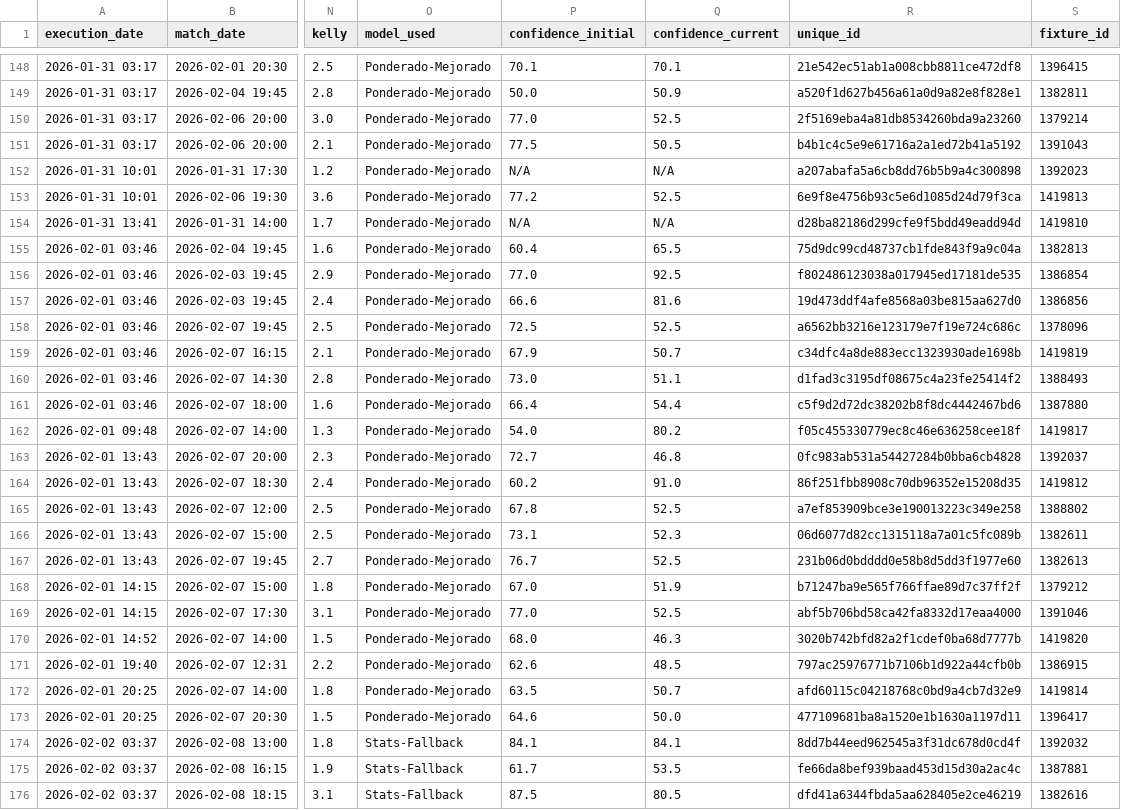
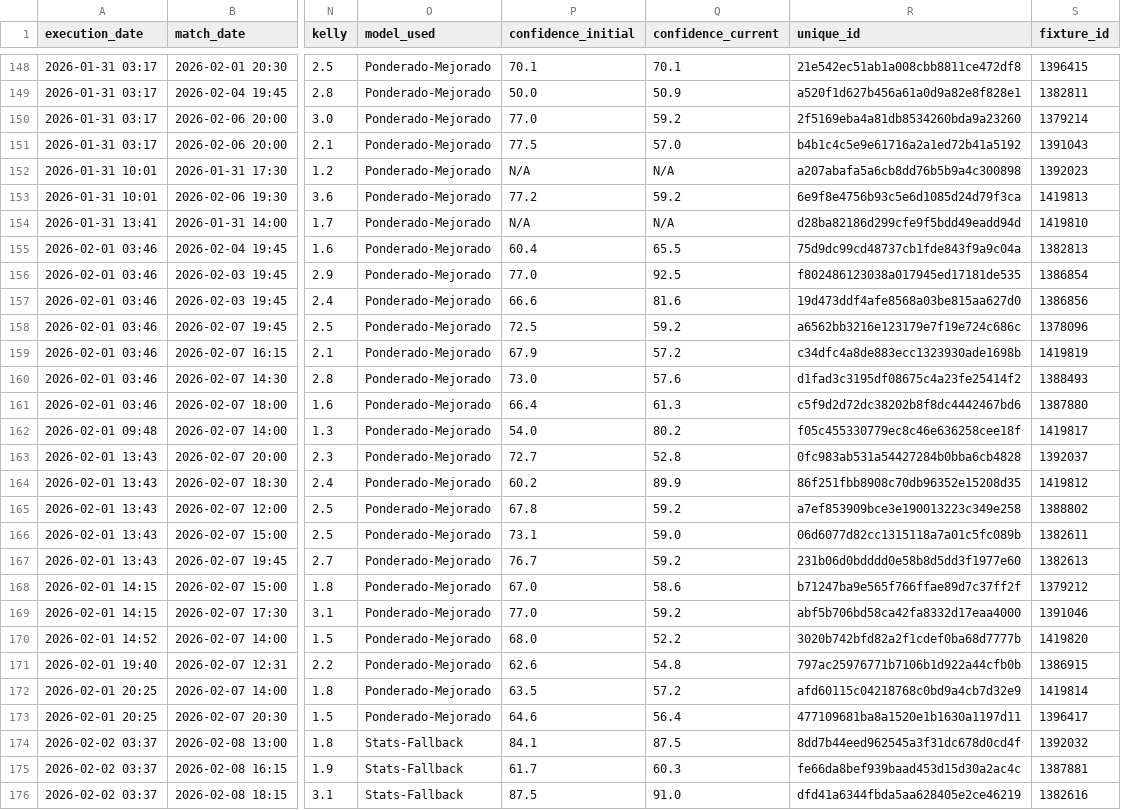
Before and after one commit to pedromanuelfdz-netizen/betting-dashboard, a CSV file: over_under_value_bets.csv, drawn as a sheet; only a part is shown, gaps mark what is left out; the diff covers the shown part only; the diff names each change by its address in the sheet, - before the commit and + after, or states it on an @@ line.

```diff
--- a/over_under_value_bets.csv
+++ b/over_under_value_bets.csv
-Q150 (confidence_current): 52.5
+Q150 (confidence_current): 59.2
-Q151 (confidence_current): 50.5
+Q151 (confidence_current): 57.0
-Q153 (confidence_current): 52.5
+Q153 (confidence_current): 59.2
-Q158 (confidence_current): 52.5
+Q158 (confidence_current): 59.2
-Q159 (confidence_current): 50.7
+Q159 (confidence_current): 57.2
-Q160 (confidence_current): 51.1
+Q160 (confidence_current): 57.6
-Q161 (confidence_current): 54.4
+Q161 (confidence_current): 61.3
-Q163 (confidence_current): 46.8
+Q163 (confidence_current): 52.8
-Q164 (confidence_current): 91.0
+Q164 (confidence_current): 89.9
-Q165 (confidence_current): 52.5
+Q165 (confidence_current): 59.2
-Q166 (confidence_current): 52.3
+Q166 (confidence_current): 59.0
-Q167 (confidence_current): 52.5
+Q167 (confidence_current): 59.2
-Q168 (confidence_current): 51.9
+Q168 (confidence_current): 58.6
-Q169 (confidence_current): 52.5
+Q169 (confidence_current): 59.2
-Q170 (confidence_current): 46.3
+Q170 (confidence_current): 52.2
-Q171 (confidence_current): 48.5
+Q171 (confidence_current): 54.8
-Q172 (confidence_current): 50.7
+Q172 (confidence_current): 57.2
-Q173 (confidence_current): 50.0
+Q173 (confidence_current): 56.4
-Q174 (confidence_current): 84.1
+Q174 (confidence_current): 87.5
-Q175 (confidence_current): 53.5
+Q175 (confidence_current): 60.3
-Q176 (confidence_current): 80.5
+Q176 (confidence_current): 91.0
```
Also changed, not shown: 6 edited cells elsewhere in this file, 1 other file.
